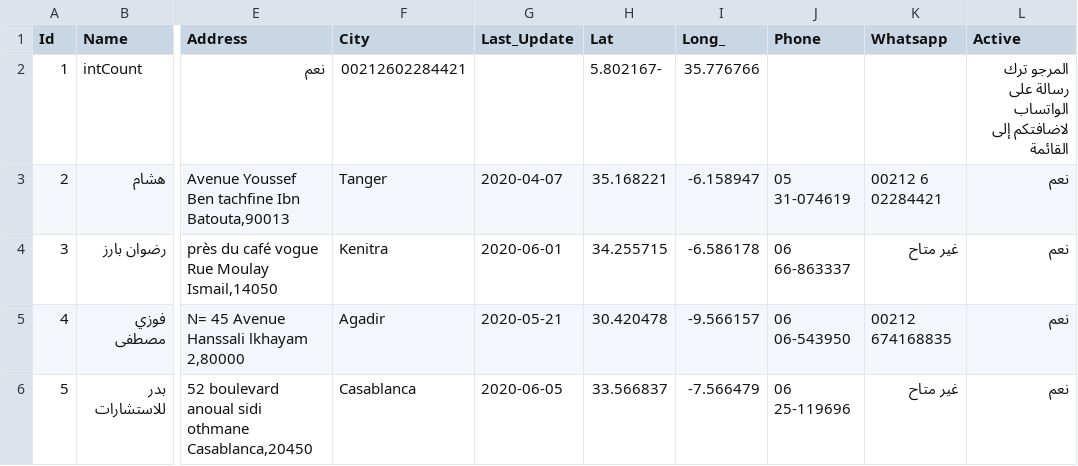
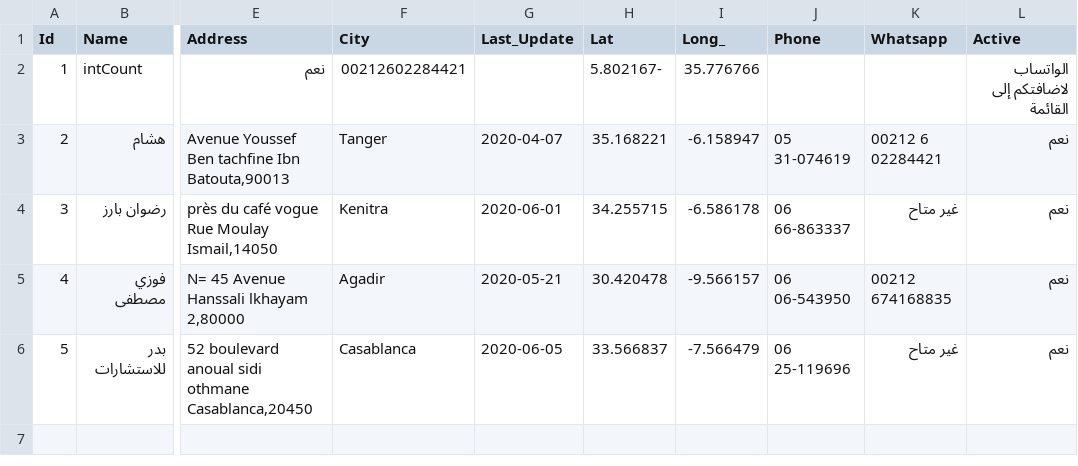
Before and after one commit to intCount/ae, a CSV file: 06-04-2020.csv, drawn as a sheet; only a part is shown, gaps mark what is left out; the diff names each change by its address in the sheet, - before the commit and + after, or states it on an @@ line.

Commit message:
Added some data

```diff
--- a/06-04-2020.csv
+++ b/06-04-2020.csv
-L2 (Active): المرجو ترك رسالة على الواتساب لاضافتكم إلى القائمة
+L2 (Active): الواتساب لاضافتكم إلى القائمة
```
